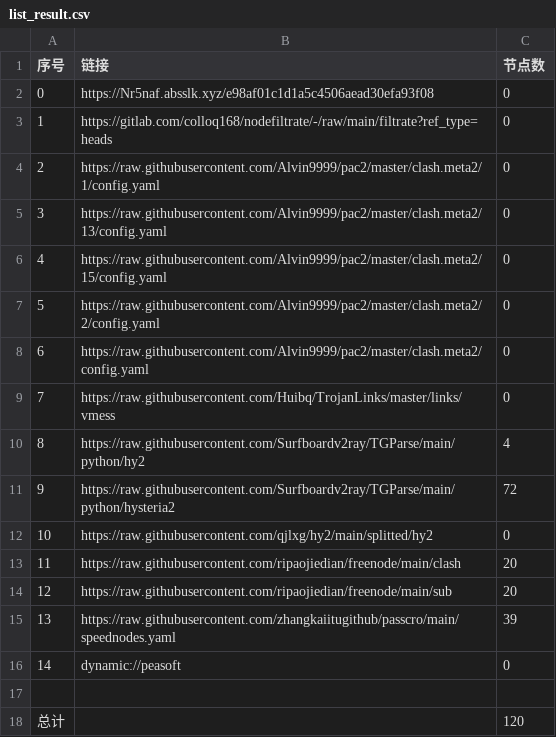
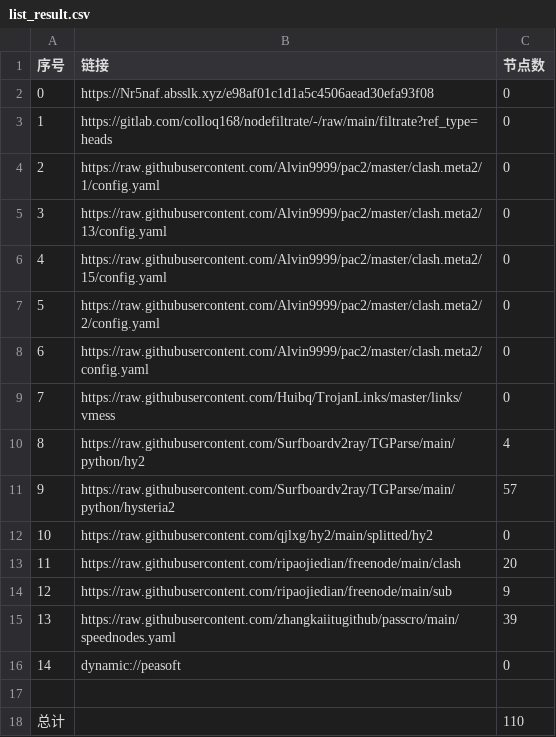
Before and after one commit to lihong19801/zidongzhuaqu4, a CSV file: list_result.csv, drawn as a sheet.

```diff
--- a/list_result.csv
+++ b/list_result.csv
@@ -10,6 +10,6 @@
 8,https://raw.githubusercontent.com/Surfboardv2ray/TGParse/main/python/hy2,4
-9,https://raw.githubusercontent.com/Surfboardv2ray/TGParse/main/python/hysteria2,72
+9,https://raw.githubusercontent.com/Surfboardv2ray/TGParse/main/python/hysteria2,57
 10,https://raw.githubusercontent.com/qjlxg/hy2/main/splitted/hy2,0
 11,https://raw.githubusercontent.com/ripaojiedian/freenode/main/clash,20
-12,https://raw.githubusercontent.com/ripaojiedian/freenode/main/sub,20
+12,https://raw.githubusercontent.com/ripaojiedian/freenode/main/sub,9
 13,https://raw.githubusercontent.com/zhangkaiitugithub/passcro/main/speednodes.yaml,39
@@ -17,2 +17,2 @@
 
-总计,,120
+总计,,110
```
Also changed, not shown: 13 other files.
